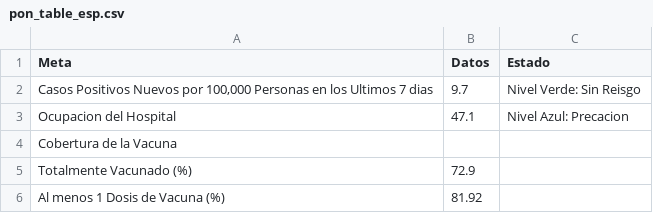
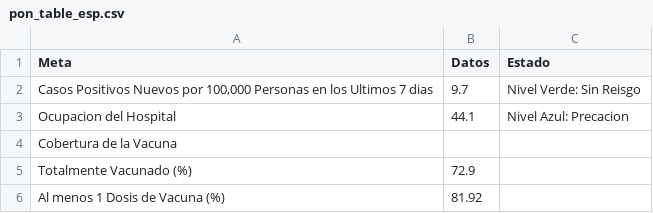
Before and after one commit to SCPHCovid19Data/scph_covid19, a CSV file: pon_table_esp.csv, drawn as a sheet.

Commit message:
Add files via upload

```diff
--- a/pon_table_esp.csv
+++ b/pon_table_esp.csv
@@ -2,3 +2,3 @@
 "Casos Positivos Nuevos por 100,000 Personas en los Ultimos 7 dias","9.7","Nivel Verde: Sin Reisgo"
-"Ocupacion del Hospital","47.1","Nivel Azul: Precacion"
+"Ocupacion del Hospital","44.1","Nivel Azul: Precacion"
 "Cobertura de la Vacuna","",""
```
